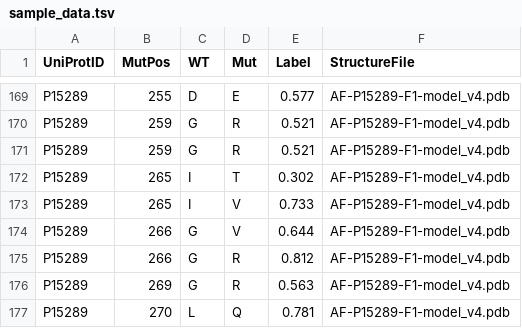
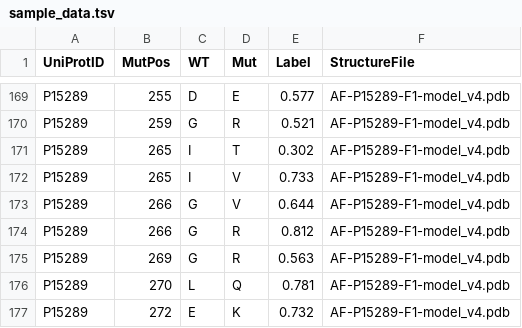
Before and after one commit to uxfacdev/CAGI, a TSV file: BiConVarNet/ARSA/sample_data.tsv, drawn as a sheet; only a part is shown, gaps mark what is left out; the shorter side is filled out with more unchanged rows.

Commit message:
arsa finetuning with new features

```diff
--- a/BiConVarNet/ARSA/sample_data.tsv
+++ b/BiConVarNet/ARSA/sample_data.tsv
@@ -170,3 +170,2 @@ P15289	255	D	E	0.577	AF-P15289-F1-model_v4.pdb
 P15289	259	G	R	0.521	AF-P15289-F1-model_v4.pdb
-P15289	259	G	R	0.521	AF-P15289-F1-model_v4.pdb
 P15289	265	I	T	0.302	AF-P15289-F1-model_v4.pdb
```
Also changed, not shown: 14 other files.
